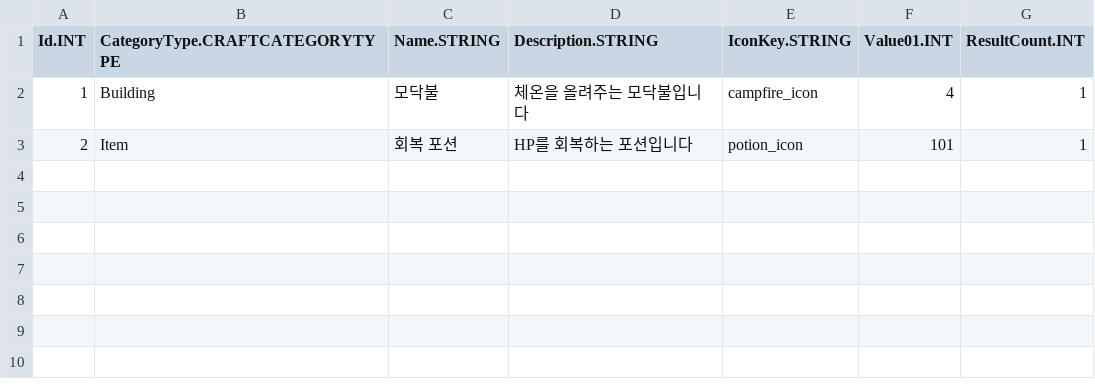
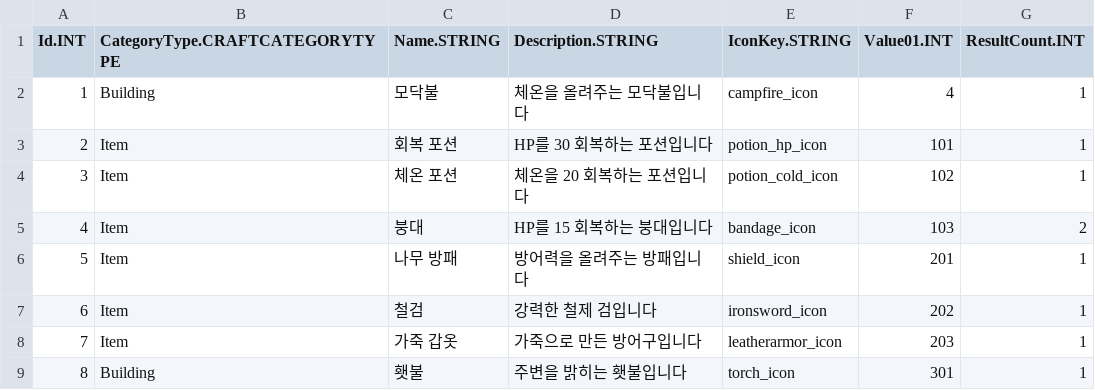
Before and after one commit to JeahanPark/WES_Project, a CSV file: WES/Assets/CSVInfo/CraftInfo.csv, drawn as a sheet.

```diff
--- a/WES/Assets/CSVInfo/CraftInfo.csv
+++ b/WES/Assets/CSVInfo/CraftInfo.csv
@@ -2,2 +2,8 @@ Id.INT,CategoryType.CRAFTCATEGORYTYPE,Name.STRING,Description.STRING,IconKey.STR
 1,Building,모닥불,체온을 올려주는 모닥불입니다,campfire_icon,4,1
-2,Item,회복 포션,HP를 회복하는 포션입니다,potion_icon,101,1
+2,Item,회복 포션,HP를 30 회복하는 포션입니다,potion_hp_icon,101,1
+3,Item,체온 포션,체온을 20 회복하는 포션입니다,potion_cold_icon,102,1
+4,Item,붕대,HP를 15 회복하는 붕대입니다,bandage_icon,103,2
+5,Item,나무 방패,방어력을 올려주는 방패입니다,shield_icon,201,1
+6,Item,철검,강력한 철제 검입니다,ironsword_icon,202,1
+7,Item,가죽 갑옷,가죽으로 만든 방어구입니다,leatherarmor_icon,203,1
+8,Building,횃불,주변을 밝히는 횃불입니다,torch_icon,301,1
```
Also changed, not shown: WES/Assets/CSVInfo/ItemInfo.csv, 31 other files.
